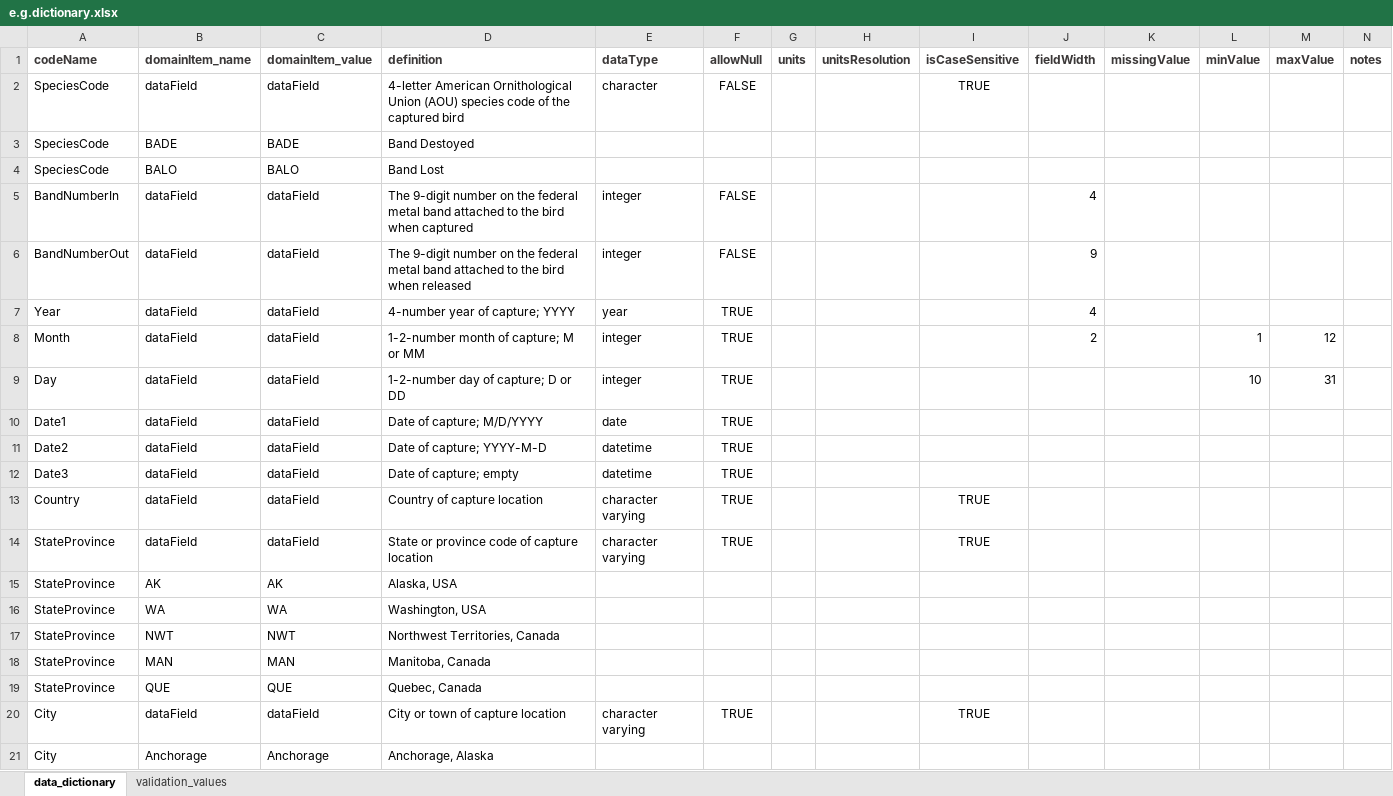
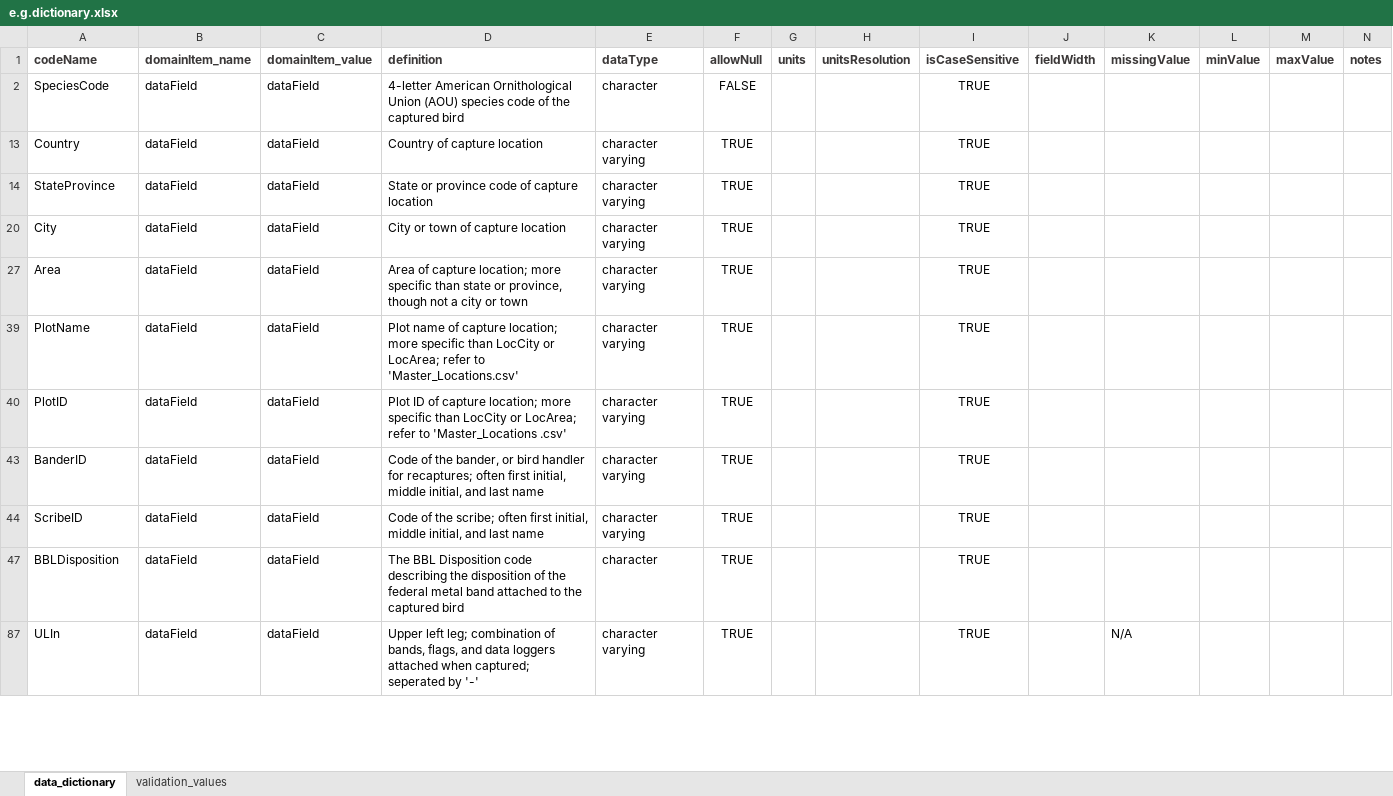
Before and after one commit to hdvincelette/mdJSONdictio, an Excel workbook: inst/extdata/e.g.dictionary.xlsx, sheet data_dictionary, drawn as a sheet; only a part is shown; the shorter side is filled out with more unchanged rows; values as stored, in another font and other column widths than the file's, no borders; the diff covers the shown part only; the diff names each change by its address in the sheet, - before the commit and + after, or states it on an @@ line.

Commit message:
Update e.g.dictionary.xlsx

```diff
--- a/inst/extdata/e.g.dictionary.xlsx (sheet data_dictionary)
+++ b/inst/extdata/e.g.dictionary.xlsx (sheet data_dictionary)
@@ row 3 hidden: SpeciesCode | BADE | BADE | Band Destoyed @@
@@ row 4 hidden: SpeciesCode | BALO | BALO | Band Lost @@
@@ row 5 hidden: BandNumberIn | dataField | dataField | The 9-digit number on the federal metal band attached to the bird when captured | integer | FALSE |  |  |  | 4 @@
@@ row 6 hidden: BandNumberOut | dataField | dataField | The 9-digit number on the federal metal band attached to the bird when released | integer | FALSE |  |  |  | 9 @@
@@ row 7 hidden: Year | dataField | dataField | 4-number year of capture; YYYY | year | TRUE |  |  |  | 4 @@
@@ row 8 hidden: Month | dataField | dataField | 1-2-number month of capture; M or MM | integer | TRUE |  |  |  | 2 |  | 1 | 12 @@
@@ row 9 hidden: Day | dataField | dataField | 1-2-number day of capture; D or DD | integer | TRUE |  |  |  |  |  | 10 | 31 @@
@@ row 10 hidden: Date1 | dataField | dataField | Date of capture; M/D/YYYY | date | TRUE @@
@@ row 11 hidden: Date2 | dataField | dataField | Date of capture; YYYY-M-D | datetime | TRUE @@
@@ row 12 hidden: Date3 | dataField | dataField | Date of capture; empty | datetime | TRUE @@
@@ row 15 hidden: StateProvince | AK | AK | Alaska, USA @@
@@ row 16 hidden: StateProvince | WA | WA | Washington, USA @@
@@ row 17 hidden: StateProvince | NWT | NWT | Northwest Territories, Canada @@
@@ row 18 hidden: StateProvince | MAN | MAN | Manitoba, Canada @@
@@ row 19 hidden: StateProvince | QUE | QUE | Quebec, Canada @@
@@ row 21 hidden: City | Anchorage | Anchorage | Anchorage, Alaska @@
```
Also changed, not shown: 389 hidden or unhidden rows elsewhere in this sheet.
